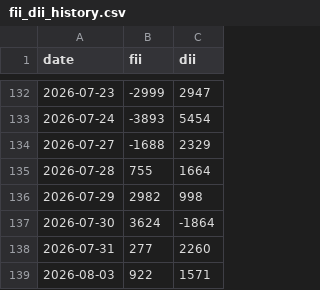
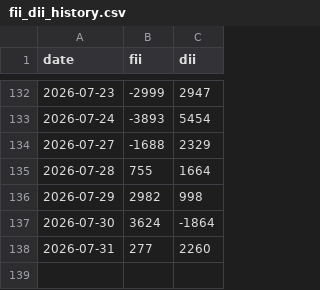
Before and after one commit to ansh4590-ai/weekly_report_project_monarch, a CSV file: fii_dii_history.csv, drawn as a sheet; only a part is shown, gaps mark what is left out.

Commit message:
normal

```diff
--- a/fii_dii_history.csv
+++ b/fii_dii_history.csv
@@ -138,2 +138 @@ date,fii,dii
 2026-07-31,277,2260
-2026-08-03,922,1571
```
